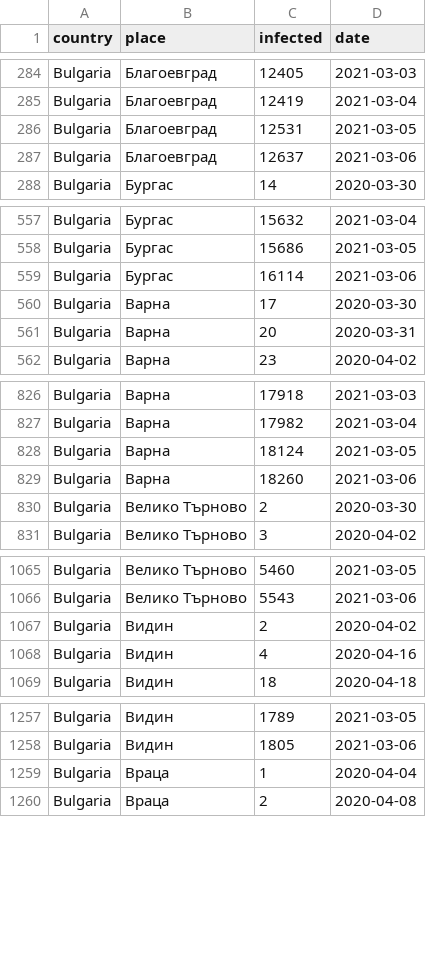
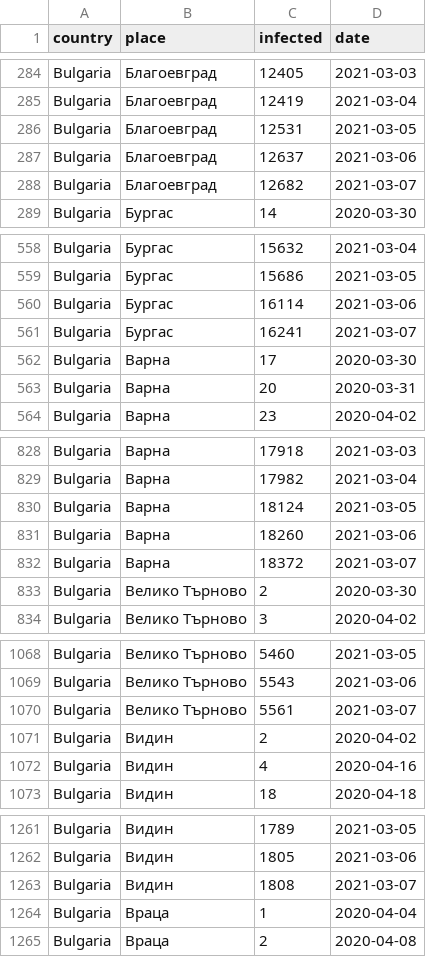
Before and after one commit to COVID-19-Bulgaria/covid-database, a CSV file: Bulgaria/DatePlacesCasesDataset.csv, drawn as a sheet; only a part is shown, gaps mark what is left out; the diff covers the shown part only.

Commit message:
Data scraped automatically for 07.03.2021 00:45

```diff
--- a/Bulgaria/DatePlacesCasesDataset.csv
+++ b/Bulgaria/DatePlacesCasesDataset.csv
@@ -287,2 +287,3 @@ Bulgaria,Благоевград,12531,2021-03-05
 Bulgaria,Благоевград,12637,2021-03-06
+Bulgaria,Благоевград,12682,2021-03-07
 Bulgaria,Бургас,14,2020-03-30
@@ -559,2 +560,3 @@ Bulgaria,Бургас,15686,2021-03-05
 Bulgaria,Бургас,16114,2021-03-06
+Bulgaria,Бургас,16241,2021-03-07
 Bulgaria,Варна,17,2020-03-30
@@ -829,2 +831,3 @@ Bulgaria,Варна,18124,2021-03-05
 Bulgaria,Варна,18260,2021-03-06
+Bulgaria,Варна,18372,2021-03-07
 Bulgaria,Велико Търново,2,2020-03-30
@@ -1066,2 +1069,3 @@ Bulgaria,Велико Търново,5460,2021-03-05
 Bulgaria,Велико Търново,5543,2021-03-06
+Bulgaria,Велико Търново,5561,2021-03-07
 Bulgaria,Видин,2,2020-04-02
@@ -1258,2 +1262,3 @@ Bulgaria,Видин,1789,2021-03-05
 Bulgaria,Видин,1805,2021-03-06
+Bulgaria,Видин,1808,2021-03-07
 Bulgaria,Враца,1,2020-04-04
```
Also changed, not shown: 21 added rows elsewhere in this file, Bulgaria/DateDiffPlacesCasesDataset.csv, Bulgaria/WeekPlacesCasesDataset.csv, 1 other file.
